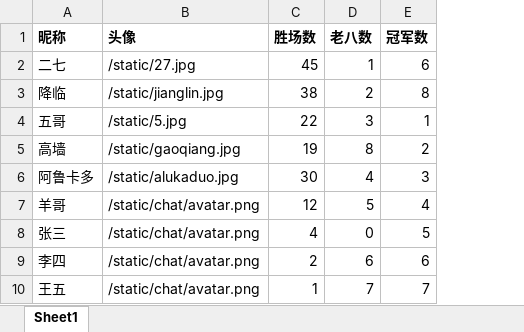
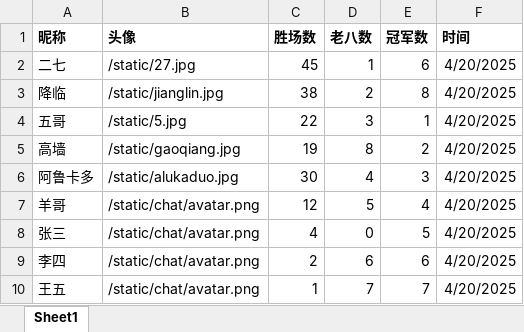
Before and after one commit to FomalhautUmbrage/wechat_mini_program, an Excel workbook: static/data/player.xlsx, sheet Sheet1, drawn as a sheet; values as stored, in another font and other column widths than the file's, no borders; the diff names each change by its address in the sheet, - before the commit and + after, or states it on an @@ line.

Commit message:
xlsx update

```diff
--- a/static/data/player.xlsx (sheet Sheet1)
+++ b/static/data/player.xlsx (sheet Sheet1)
+column F (时间), rows 2-10: all 4/20/2025
```
